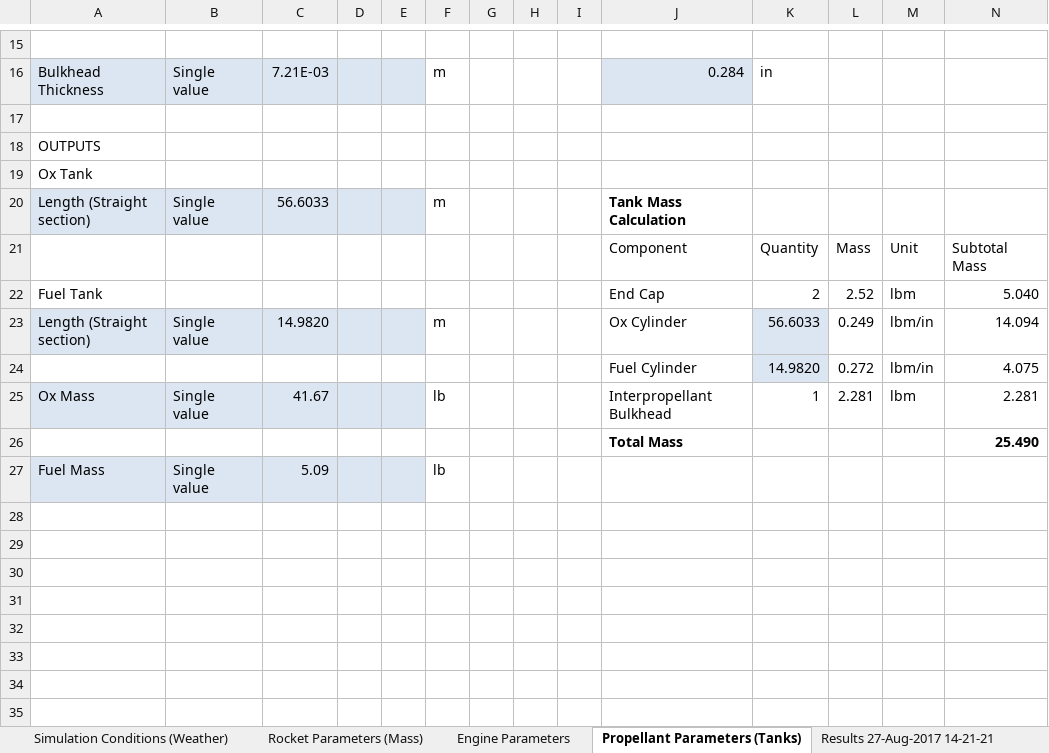
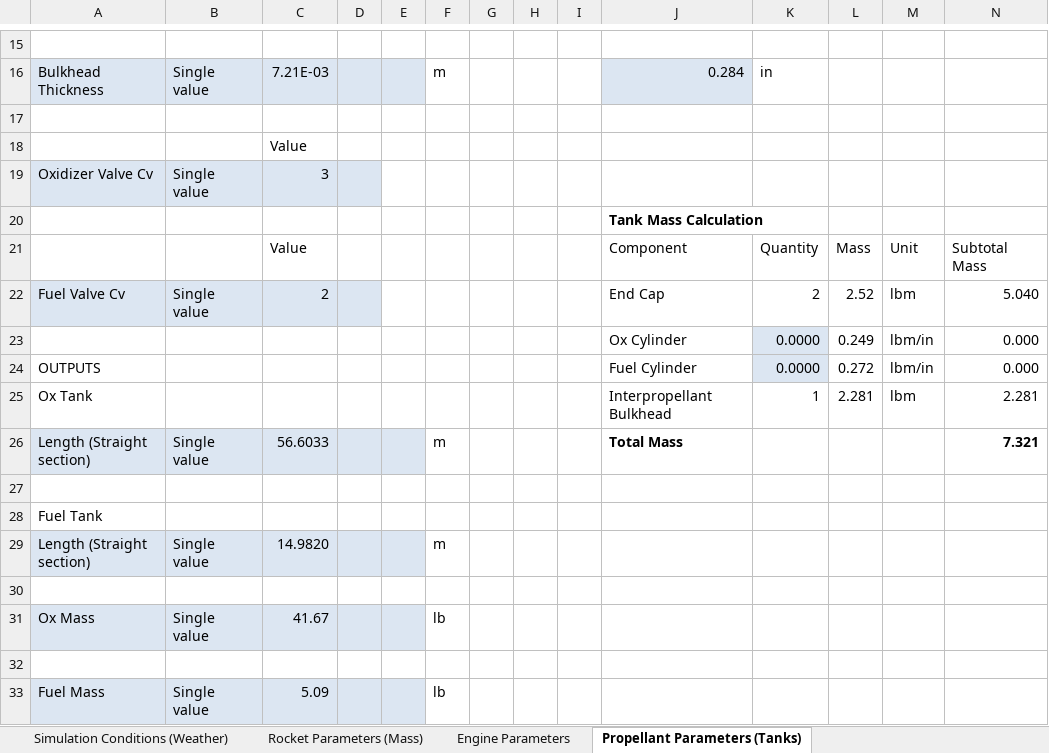
Before and after one commit to UAH-IREC/IREC-ROCSIM, an Excel workbook: simconfig.xlsx, sheet Propellant Parameters (Tanks), drawn as a sheet; only a part is shown, gaps mark what is left out; values as stored, in another font and other column widths than the file's, no borders; removed rows and columns are numbered as before the commit, all else as after; the diff names each change by its address in the sheet, - before the commit and + after, or states it on an @@ line.

```diff
--- a/simconfig.xlsx (sheet Propellant Parameters (Tanks))
+++ b/simconfig.xlsx (sheet Propellant Parameters (Tanks))
-sheet tab: Results 27-Aug-2017 14-21-21
-row 18: OUTPUTS
-row 19: Ox Tank
-row 20: Length (Straight section) | Single value | 56.6033 |  |  | m |  |  |  | Tank Mass Calculation
+row 18:  |  | Value
+row 19: Oxidizer Valve Cv | Single value | 3
+row 20:  |  |  |  |  |  |  |  |  | Tank Mass Calculation
-C21: (empty)
+C21: Value
-A22: Fuel Tank
+A22: Fuel Valve Cv
-A22:D22 fill: none
+A22:D22 fill: #DCE6F2
-B22: (empty)
+B22: Single value
-C22: (empty)
+C22: 2
+row 23:  |  |  |  |  |  |  |  |  | Ox Cylinder | 0.0000 | 0.249 | lbm/in | 0.000
+row 24: OUTPUTS |  |  |  |  |  |  |  |  | Fuel Cylinder | 0.0000 | 0.272 | lbm/in | 0.000
+row 25: Ox Tank |  |  |  |  |  |  |  |  | Interpropellant Bulkhead | 1 | 2.281 | lbm | 2.281
+row 26: Length (Straight section) | Single value | 56.6033 |  |  | m |  |  |  | Total Mass |  |  |  | 7.321
+row 27: (empty)
+row 28: Fuel Tank
-J29: Ox Cylinder
+J29: (empty)
-K29: 56.6033
+K29: (empty)
-K29:K30 fill: #DCE6F2
+K29:K30 fill: none
-L29: 0.249
+L29: (empty)
-M29: lbm/in
+M29: (empty)
-N29: 14.094
+N29: (empty)
-row 30:  |  |  |  |  |  |  |  |  | Fuel Cylinder | 14.9820 | 0.272 | lbm/in | 4.075
+row 30: (empty)
-J31: Interpropellant Bulkhead
+J31: (empty)
-K31: 1
+K31: (empty)
-L31: 2.281
+L31: (empty)
-M31: lbm
+M31: (empty)
-N31: 2.281
+N31: (empty)
-row 32:  |  |  |  |  |  |  |  |  | Total Mass |  |  |  | 25.490
+row 32: (empty)
```
Also changed, not shown: sheet Engine Parameters, sheet Rocket Parameters (Mass), other sheet tabs, formulas that keep their value.
